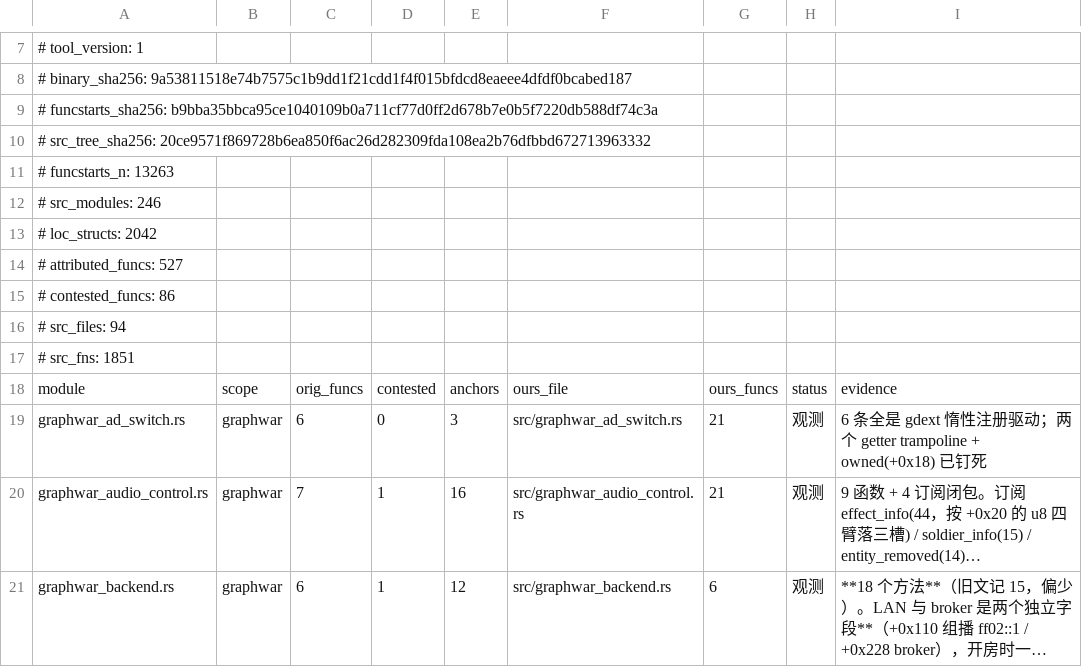
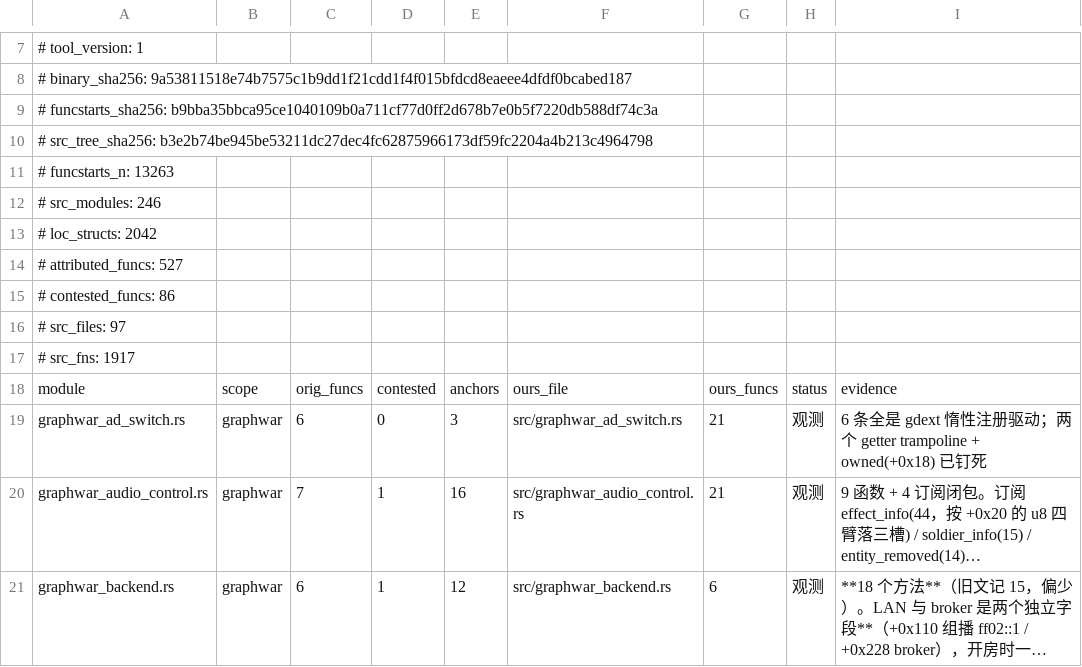
Before and after one commit to Cmd-GZ/graphwar2-rebuild, a TSV file: docs/coverage-matrix.tsv, drawn as a sheet; only a part is shown, gaps mark what is left out; long unchanged cells end in ….

```diff
--- a/docs/coverage-matrix.tsv
+++ b/docs/coverage-matrix.tsv
@@ -9,3 +9,3 @@
 # funcstarts_sha256: b9bba35bbca95ce1040109b0a711cf77d0ff2d678b7e0b5f7220db588df74c3a
-# src_tree_sha256: 20ce9571f869728b6ea850f6ac26d282309fda108ea2b76dfbbd672713963332
+# src_tree_sha256: b3e2b74be945be53211dc27dec4fc62875966173df59fc2204a4b213c4964798
 # funcstarts_n: 13263
@@ -15,4 +15,4 @@
 # contested_funcs: 86
-# src_files: 94
-# src_fns: 1851
+# src_files: 97
+# src_fns: 1917
 module	scope	orig_funcs	contested	anchors	ours_file	ours_funcs	status	evidence
```
Also changed, not shown: 1 other file.
